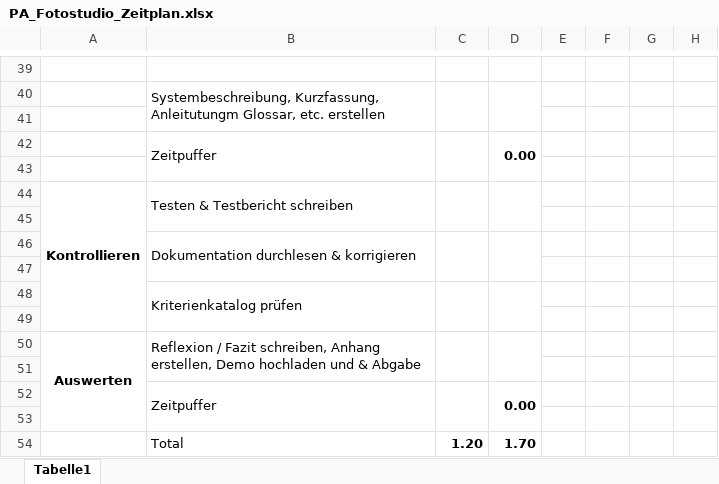
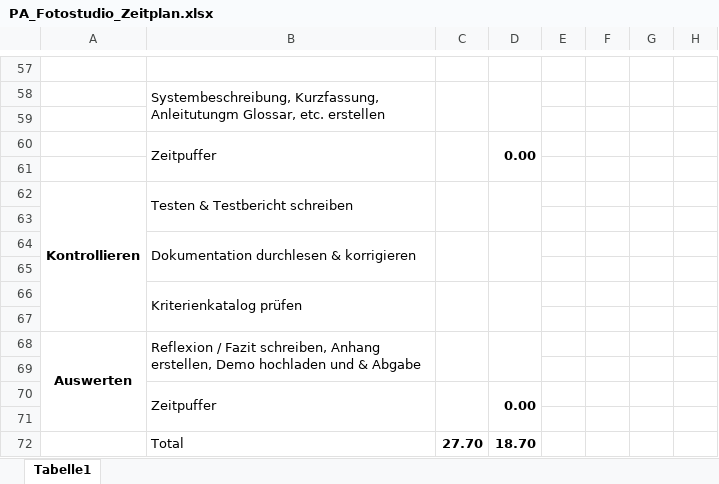
Before and after one commit to olivierluethy/MPA2_Fotostudio, an Excel workbook: docs/PA_Fotostudio_Zeitplan.xlsx, sheet Tabelle1, drawn as a sheet; only a part is shown, gaps mark what is left out; values as stored, in another font and other column widths than the file's, no borders; removed rows and columns are numbered as before the commit, all else as after; rows hold the shown columns only; the diff covers the shown part only; the diff names each change by its address in the sheet, - before the commit and + after, or states it on an @@ line.

```diff
--- a/docs/PA_Fotostudio_Zeitplan.xlsx (sheet Tabelle1)
+++ b/docs/PA_Fotostudio_Zeitplan.xlsx (sheet Tabelle1)
-row 54:  | Total | 1.20 | 1.70
+row 72:  | Total | 27.70 | 18.70
```
Also changed, not shown: 21 added rows, 3 removed rows, 1 edited cell, cell formats and merged cells elsewhere in this sheet, 5 other files.
